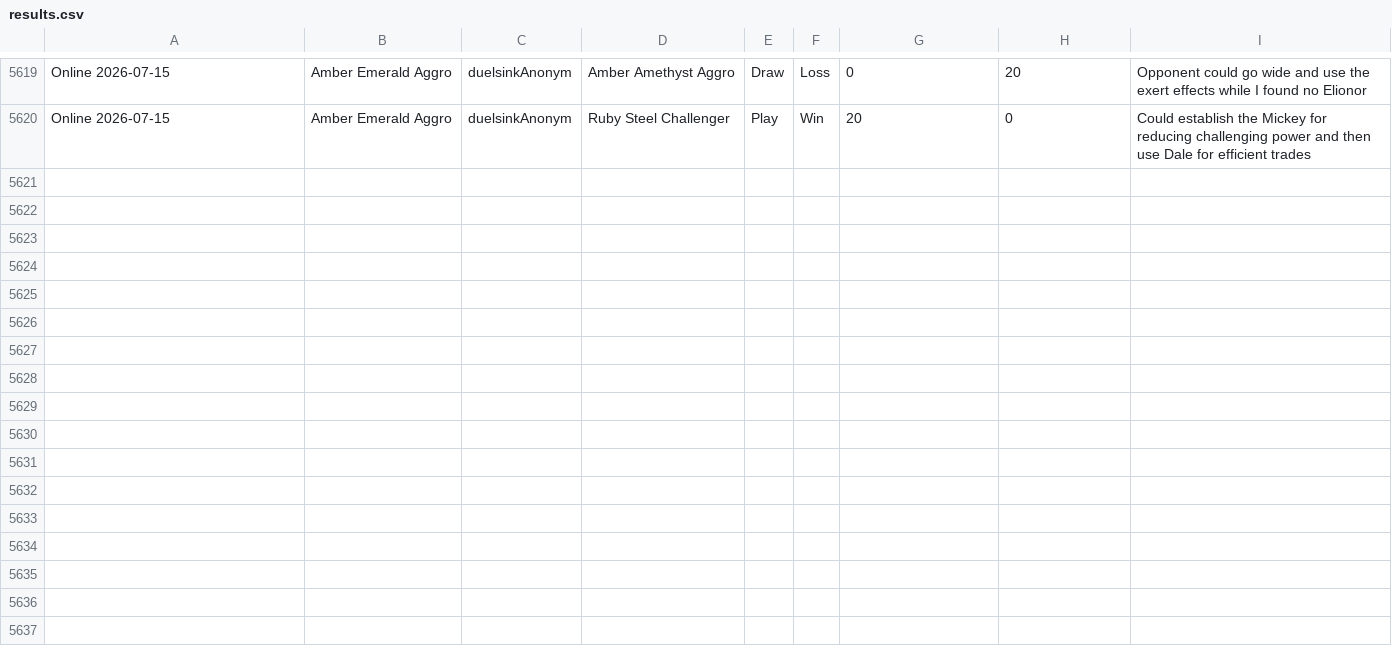
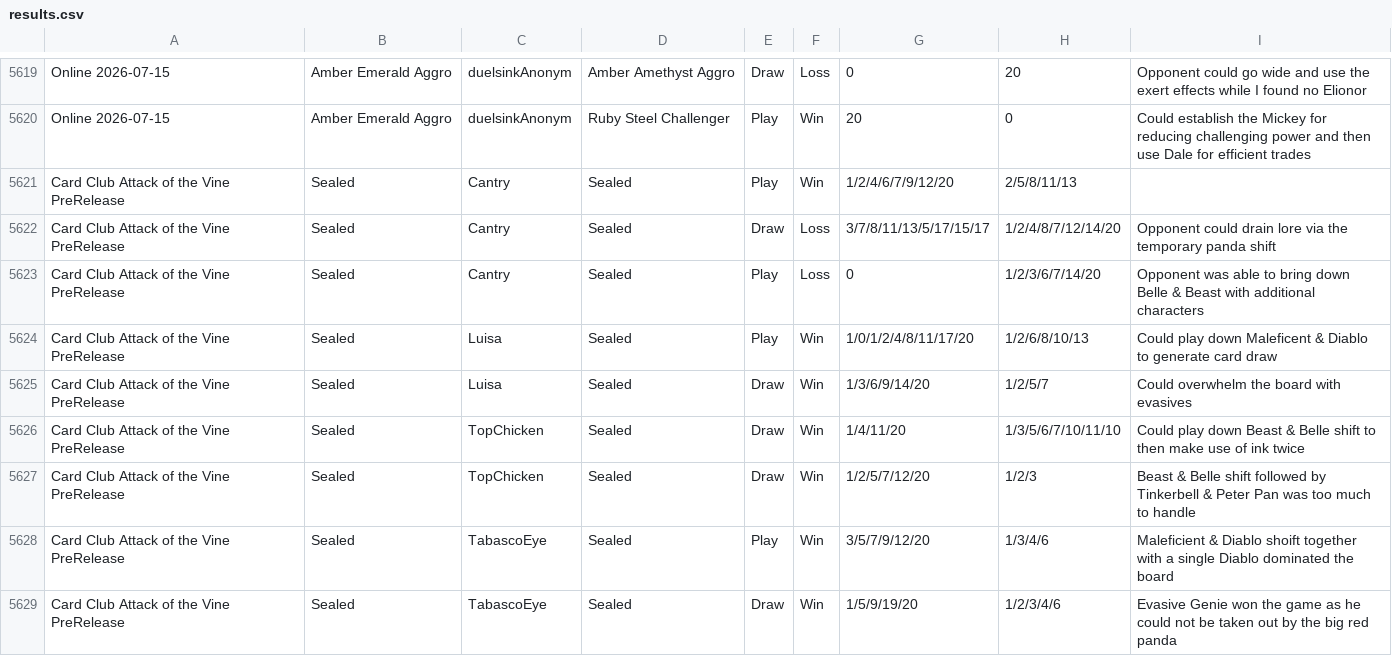
Before and after one commit to shinobi64/lorcana, a CSV file: results/results.csv, drawn as a sheet; only a part is shown, gaps mark what is left out.

```diff
--- a/results/results.csv
+++ b/results/results.csv
@@ -5620 +5620,10 @@ Online 2026-07-15,Amber Emerald Aggro,duelsinkAnonym,Amber Amethyst Aggro,Draw,L
 Online 2026-07-15,Amber Emerald Aggro,duelsinkAnonym,Ruby Steel Challenger,Play,Win,20,0,Could establish the Mickey for reducing challenging power and then use Dale for efficient trades
+Card Club Attack of the Vine PreRelease,Sealed,Cantry,Sealed,Play,Win,1/2/4/6/7/9/12/20,2/5/8/11/13,
+Card Club Attack of the Vine PreRelease,Sealed,Cantry,Sealed,Draw,Loss,3/7/8/11/13/5/17/15/17,1/2/4/8/7/12/14/20,Opponent could drain lore via the temporary panda shift
+Card Club Attack of the Vine PreRelease,Sealed,Cantry,Sealed,Play,Loss,0,1/2/3/6/7/14/20,Opponent was able to bring down Belle & Beast with additional characters
+Card Club Attack of the Vine PreRelease,Sealed,Luisa,Sealed,Play,Win,1/0/1/2/4/8/11/17/20,1/2/6/8/10/13,Could play down Maleficent & Diablo to generate card draw
+Card Club Attack of the Vine PreRelease,Sealed,Luisa,Sealed,Draw,Win,1/3/6/9/14/20,1/2/5/7,Could overwhelm the board with evasives
+Card Club Attack of the Vine PreRelease,Sealed,TopChicken,Sealed,Draw,Win,1/4/11/20,1/3/5/6/7/10/11/10,Could play down Beast & Belle shift to then make use of ink twice
+Card Club Attack of the Vine PreRelease,Sealed,TopChicken,Sealed,Draw,Win,1/2/5/7/12/20,1/2/3,Beast & Belle shift followed by Tinkerbell & Peter Pan was too much to handle
+Card Club Attack of the Vine PreRelease,Sealed,TabascoEye,Sealed,Play,Win,3/5/7/9/12/20,1/3/4/6,Maleficient & Diablo shoift together with a single Diablo dominated the board
+Card Club Attack of the Vine PreRelease,Sealed,TabascoEye,Sealed,Draw,Win,1/5/9/19/20,1/2/3/4/6,Evasive Genie won the game as he could not be taken out by the big red panda
```
Also changed, not shown: results/eventdetails.csv, results/eventresults.csv, 1 other file.
